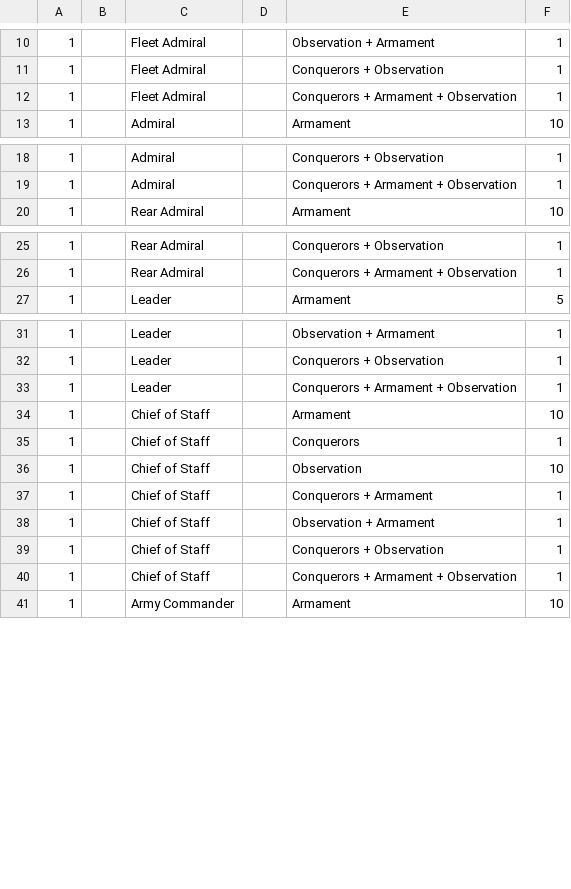
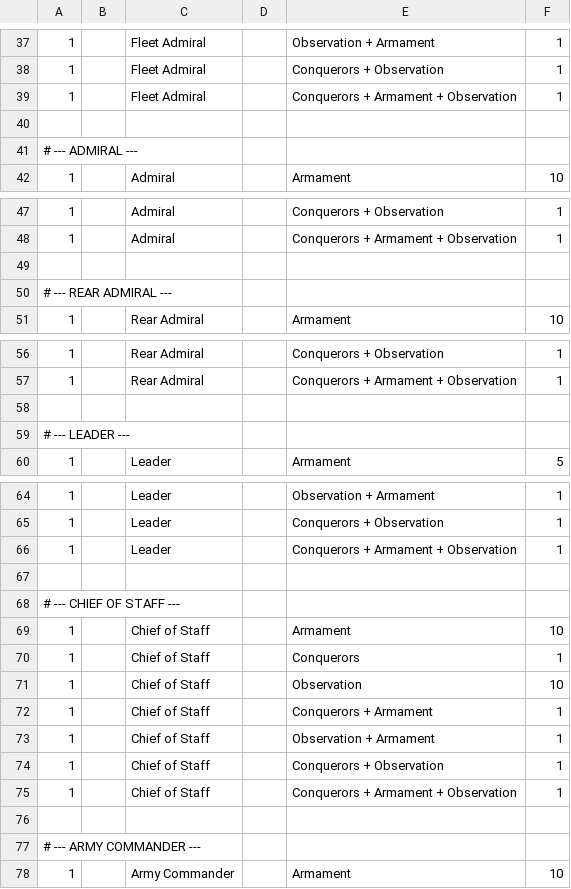
Before and after one commit to Marmlo/OPRCG, a CSV file: data/haki-chances.csv, drawn as a sheet; only a part is shown, gaps mark what is left out; the diff covers the shown part only; the diff names each change by its address in the sheet, - before the commit and + after, or states it on an @@ line.

```diff
--- a/data/haki-chances.csv
+++ b/data/haki-chances.csv
+row 40: (empty)
+row 41: # --- ADMIRAL ---
+row 49: (empty)
+row 50: # --- REAR ADMIRAL ---
+row 58: (empty)
+row 59: # --- LEADER ---
+row 67: (empty)
+row 68: # --- CHIEF OF STAFF ---
+row 76: (empty)
+row 77: # --- ARMY COMMANDER ---
```
Also changed, not shown: 58 added rows elsewhere in this file.
